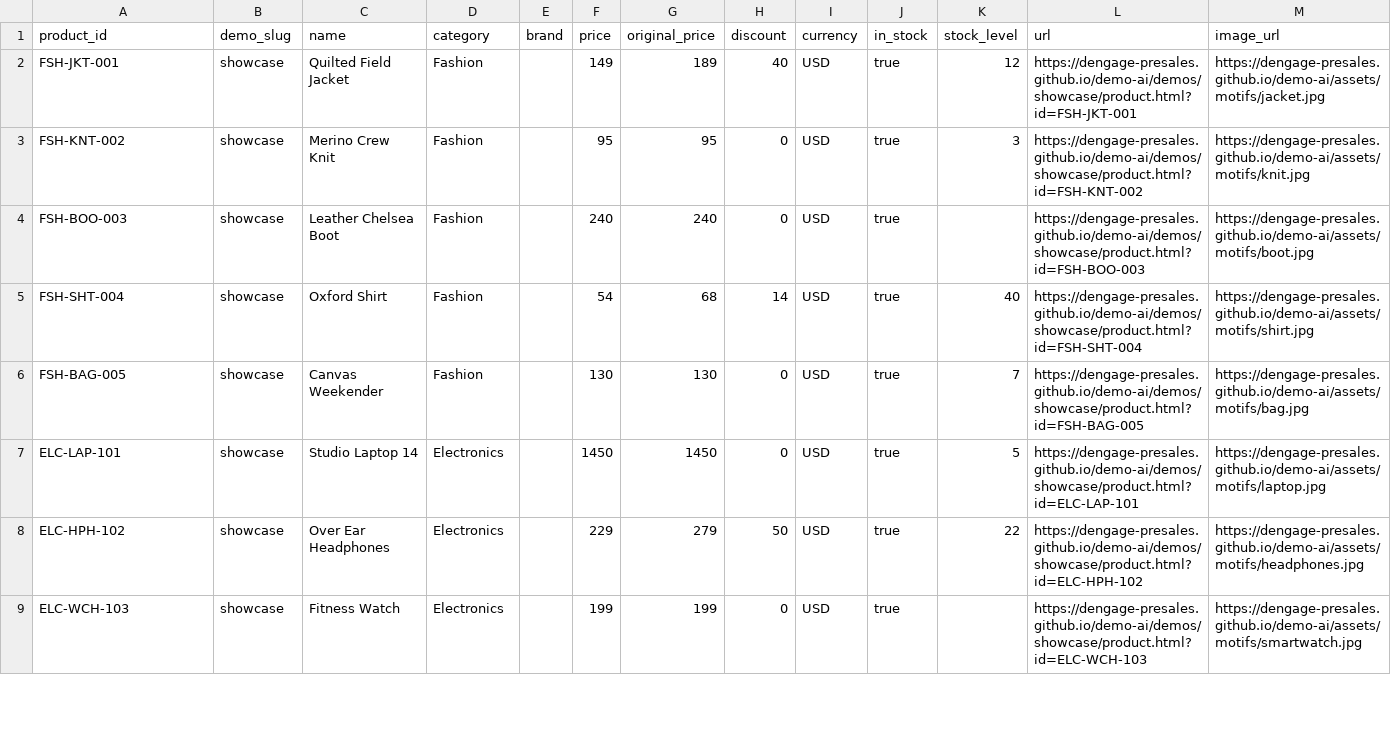
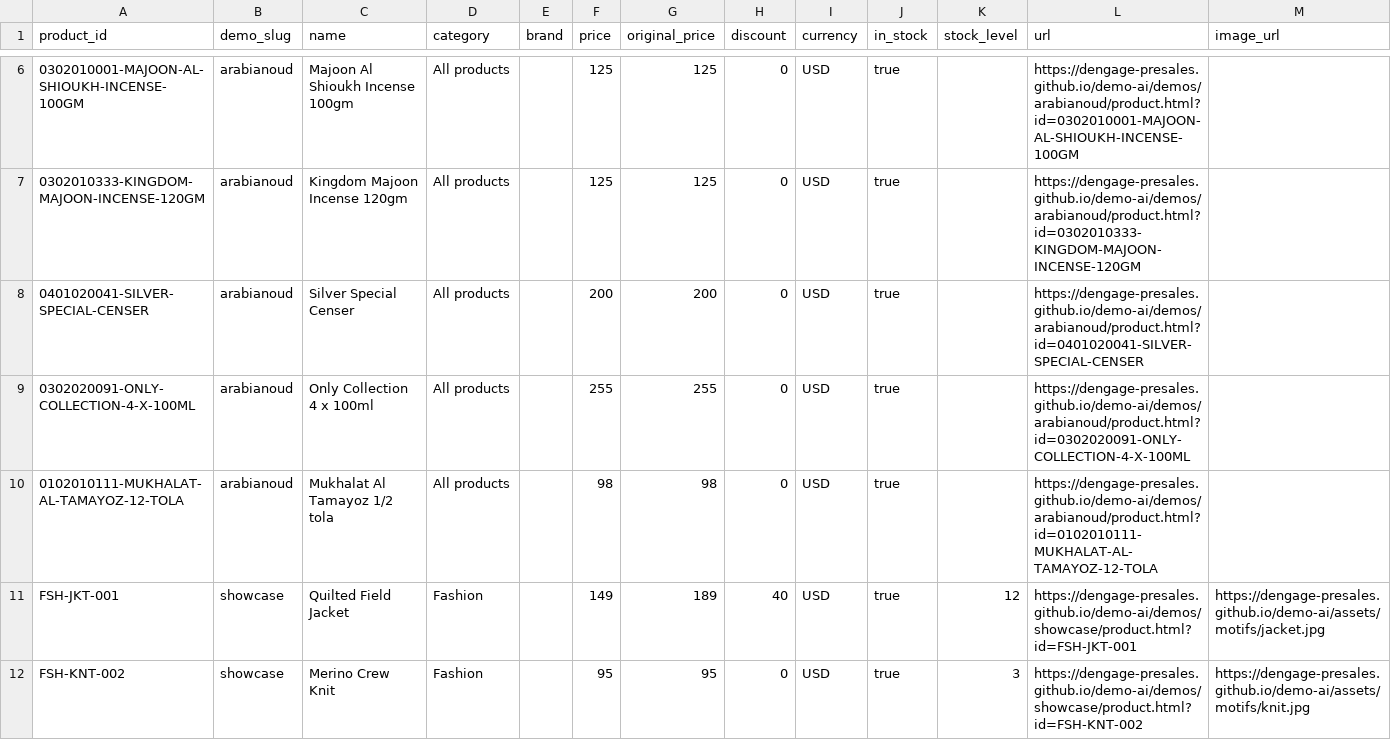
Before and after one commit to Dengage-PreSales/demo-ai, a CSV file: feed/products.csv, drawn as a sheet; only a part is shown, gaps mark what is left out; the shorter side is filled out with more unchanged rows; the diff covers the shown part only; the diff names each change by its address in the sheet, - before the commit and + after, or states it on an @@ line.

```diff
--- a/feed/products.csv
+++ b/feed/products.csv
+row 6: 0302010001-MAJOON-AL-SHIOUKH-INCENSE-100GM | arabianoud | Majoon Al Shioukh Incense 100gm | All products |  | 125 | 125 | 0 | USD | true |  | https://dengage-presales.github.io/demo-ai/demos/arabianoud/product.html?id=0302010001-MAJOON-AL-SHIOUKH-INCENSE-100GM
+row 7: 0302010333-KINGDOM-MAJOON-INCENSE-120GM | arabianoud | Kingdom Majoon Incense 120gm | All products |  | 125 | 125 | 0 | USD | true |  | https://dengage-presales.github.io/demo-ai/demos/arabianoud/product.html?id=0302010333-KINGDOM-MAJOON-INCENSE-120GM
+row 8: 0401020041-SILVER-SPECIAL-CENSER | arabianoud | Silver Special Censer | All products |  | 200 | 200 | 0 | USD | true |  | https://dengage-presales.github.io/demo-ai/demos/arabianoud/product.html?id=0401020041-SILVER-SPECIAL-CENSER
+row 9: 0302020091-ONLY-COLLECTION-4-X-100ML | arabianoud | Only Collection 4 x 100ml | All products |  | 255 | 255 | 0 | USD | true |  | https://dengage-presales.github.io/demo-ai/demos/arabianoud/product.html?id=0302020091-ONLY-COLLECTION-4-X-100ML
+row 10: 0102010111-MUKHALAT-AL-TAMAYOZ-12-TOLA | arabianoud | Mukhalat Al Tamayoz 1/2 tola | All products |  | 98 | 98 | 0 | USD | true |  | https://dengage-presales.github.io/demo-ai/demos/arabianoud/product.html?id=0102010111-MUKHALAT-AL-TAMAYOZ-12-TOLA
```
Also changed, not shown: 4 added rows elsewhere in this file, 41 other files.
